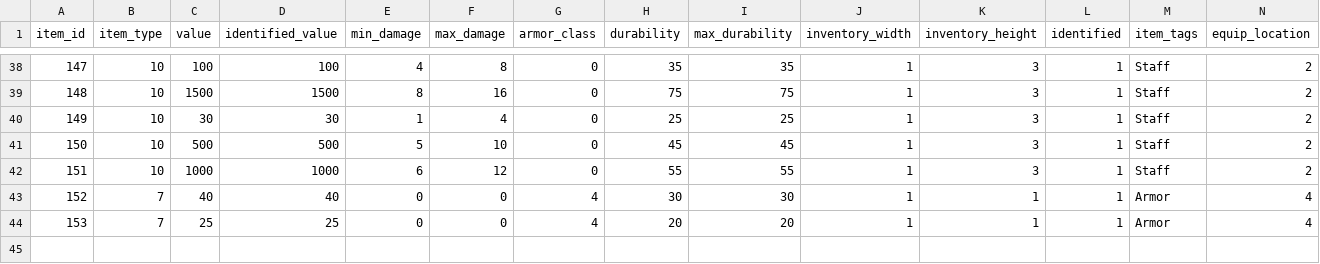
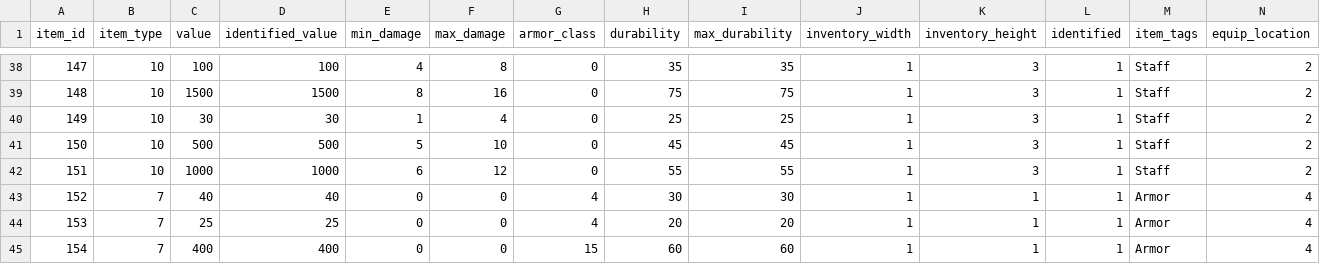
Before and after one commit to efedo/Godevilution, a TSV file: server/content/hellfire/items.tsv, drawn as a sheet; only a part is shown, gaps mark what is left out; rows hold the shown columns only; the diff names each change by its address in the sheet, - before the commit and + after, or states it on an @@ line.

```diff
--- a/server/content/hellfire/items.tsv
+++ b/server/content/hellfire/items.tsv
+row 45: 154 | 7 | 400 | 400 | 0 | 0 | 15 | 60 | 60 | 1 | 1 | 1 | Armor | 4
```
Also changed, not shown: server/content/hellfire/unique_items.tsv, 11 other files.
